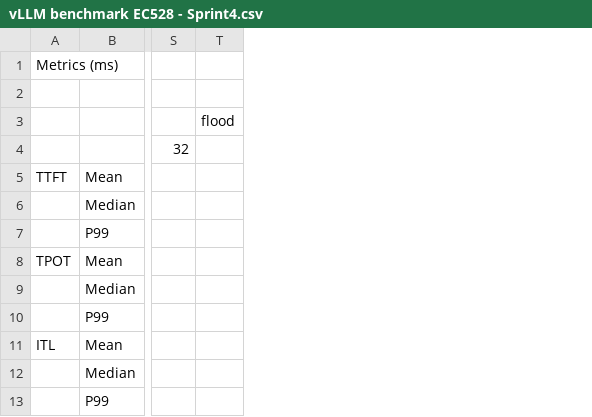
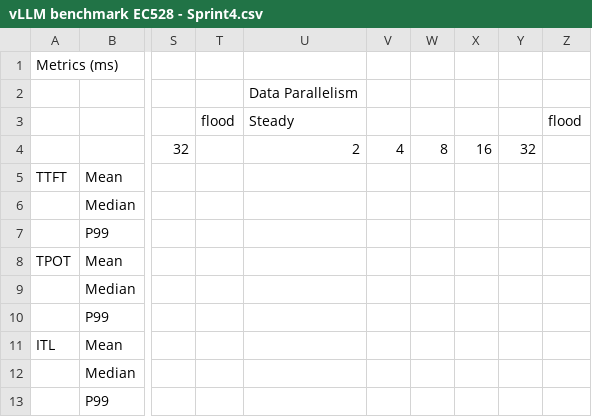
Before and after one commit to EC528-Fall-2025/inf4RAG, a CSV file: benchmark-suite/vLLM benchmark EC528 - Sprint4.csv, drawn as a sheet; only a part is shown, gaps mark what is left out; the diff names each change by its address in the sheet, - before the commit and + after, or states it on an @@ line.

```diff
--- a/benchmark-suite/vLLM benchmark EC528 - Sprint4.csv
+++ b/benchmark-suite/vLLM benchmark EC528 - Sprint4.csv
+column U, rows 2-4: Data Parallelism | Steady | 2
+column V, row 4: 4
+column W, row 4: 8
+column X, row 4: 16
+column Y, row 4: 32
+column Z, row 3: flood
```
Also changed, not shown: 4 other files.
